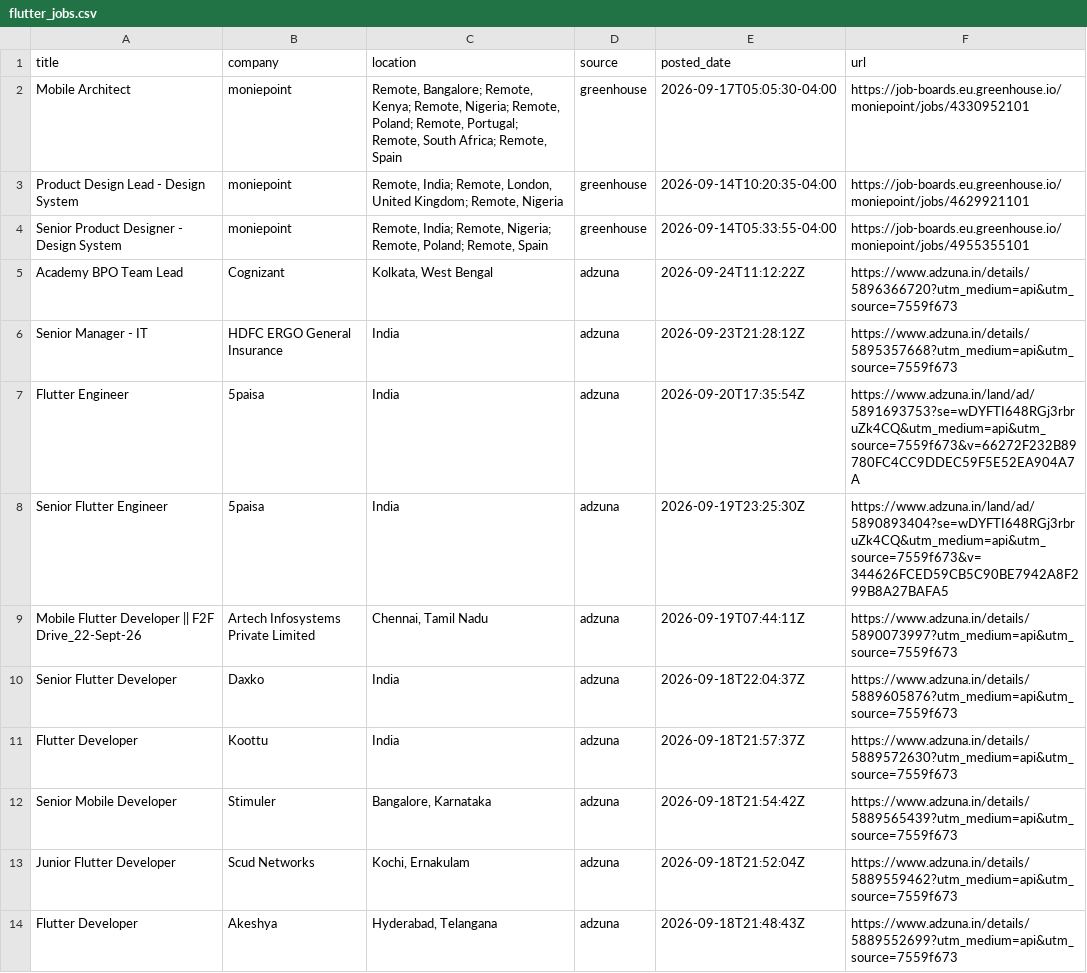
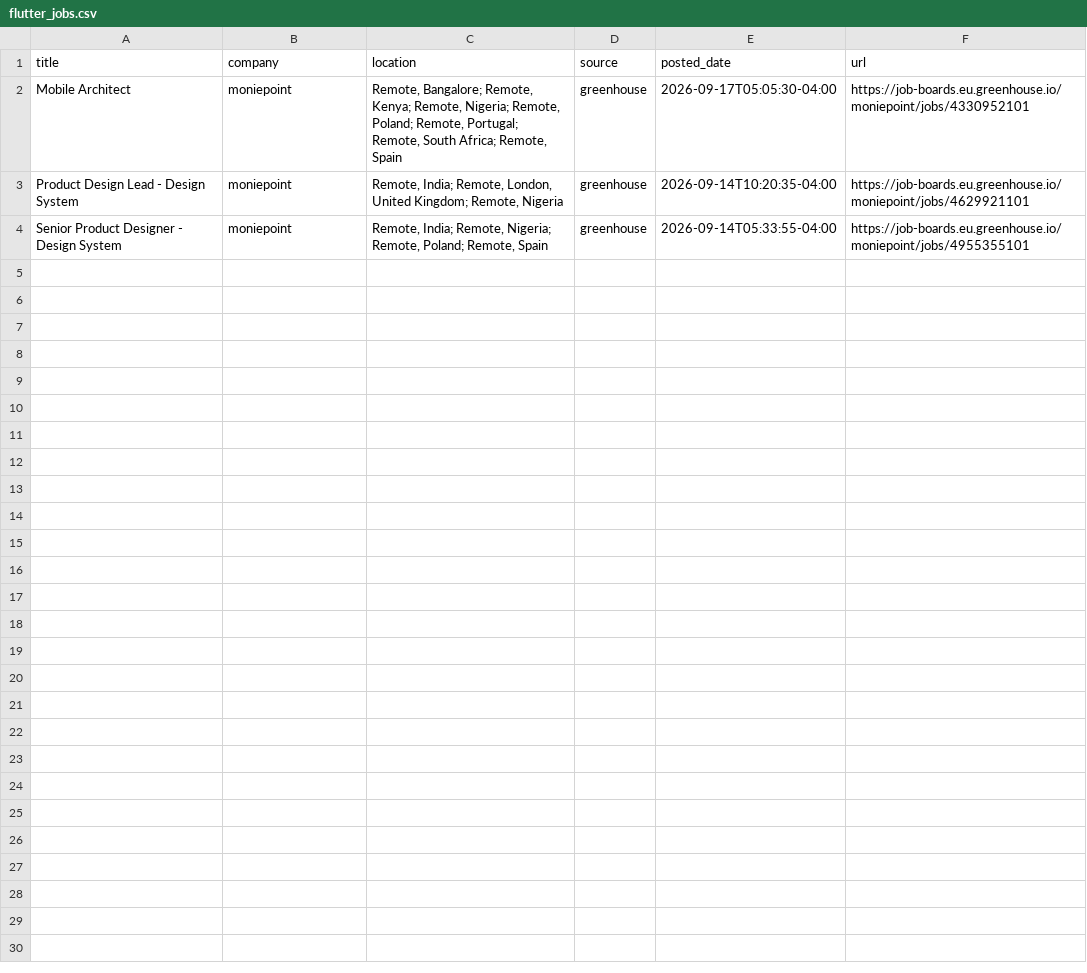
Before and after one commit to jatin-web/flutter-jobs-finder, a CSV file: output/flutter_jobs.csv, drawn as a sheet; only a part is shown; the diff covers the shown part only; the diff names each change by its address in the sheet, - before the commit and + after, or states it on an @@ line.

```diff
--- a/output/flutter_jobs.csv
+++ b/output/flutter_jobs.csv
-row 5: Academy BPO Team Lead | Cognizant | Kolkata, West Bengal | adzuna | 2026-09-24T11:12:22Z | https://www.adzuna.in/details/5896366720?utm_medium=api&utm_source=7559f673
-row 6: Senior Manager - IT | HDFC ERGO General Insurance | India | adzuna | 2026-09-23T21:28:12Z | https://www.adzuna.in/details/5895357668?utm_medium=api&utm_source=7559f673
-row 7: Flutter Engineer | 5paisa | India | adzuna | 2026-09-20T17:35:54Z | https://www.adzuna.in/land/ad/5891693753?se=wDYFTI648RGj3rbruZk4CQ&utm_medium=api&utm_source=7559f673&v=66272F232B89780FC4CC9DDEC59F5E52EA904A7A
-row 8: Senior Flutter Engineer | 5paisa | India | adzuna | 2026-09-19T23:25:30Z | https://www.adzuna.in/land/ad/5890893404?se=wDYFTI648RGj3rbruZk4CQ&utm_medium=api&utm_source=7559f673&v=344626FCED59CB5C90BE7942A8F299B8A27BAFA5
-row 9: Mobile Flutter Developer || F2F Drive_22-Sept-26 | Artech Infosystems Private Limited | Chennai, Tamil Nadu | adzuna | 2026-09-19T07:44:11Z | https://www.adzuna.in/details/5890073997?utm_medium=api&utm_source=7559f673
-row 10: Senior Flutter Developer | Daxko | India | adzuna | 2026-09-18T22:04:37Z | https://www.adzuna.in/details/5889605876?utm_medium=api&utm_source=7559f673
-row 11: Flutter Developer | Koottu | India | adzuna | 2026-09-18T21:57:37Z | https://www.adzuna.in/details/5889572630?utm_medium=api&utm_source=7559f673
-row 12: Senior Mobile Developer | Stimuler | Bangalore, Karnataka | adzuna | 2026-09-18T21:54:42Z | https://www.adzuna.in/details/5889565439?utm_medium=api&utm_source=7559f673
-row 13: Junior Flutter Developer | Scud Networks | Kochi, Ernakulam | adzuna | 2026-09-18T21:52:04Z | https://www.adzuna.in/details/5889559462?utm_medium=api&utm_source=7559f673
-row 14: Flutter Developer | Akeshya | Hyderabad, Telangana | adzuna | 2026-09-18T21:48:43Z | https://www.adzuna.in/details/5889552699?utm_medium=api&utm_source=7559f673
```
Also changed, not shown: 23 removed rows elsewhere in this file, 5 other files.
